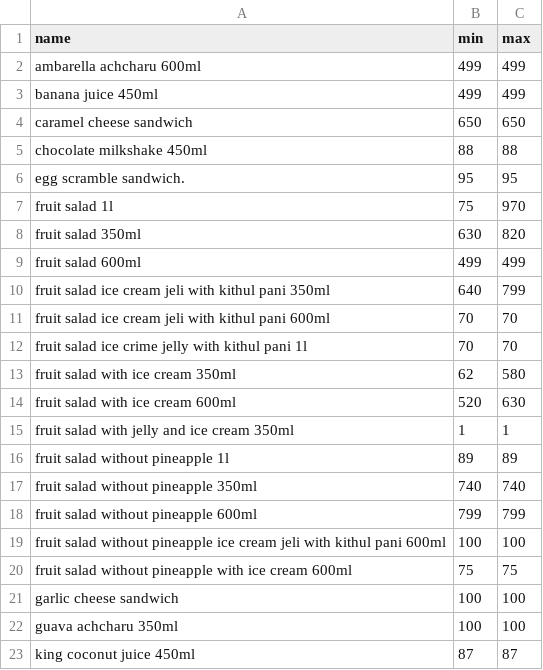
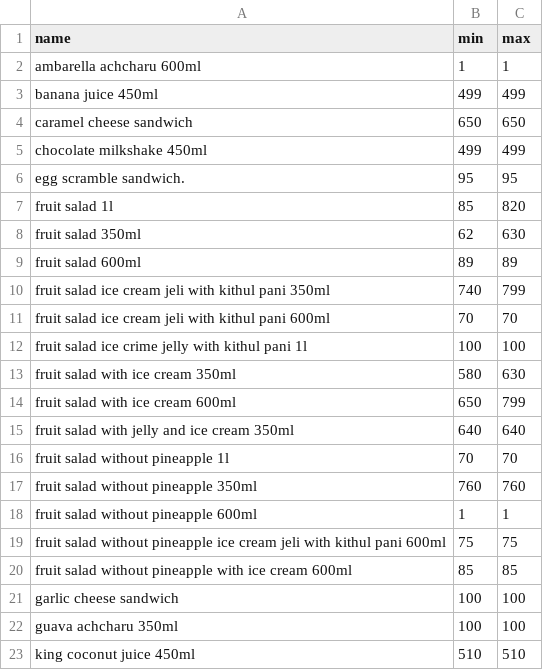
Before and after one commit to GanishkaW/demand, a CSV file: backend/app/resources/price_stats_df.csv, drawn as a sheet; only a part is shown; the diff covers the shown part only.

```diff
--- a/backend/app/resources/price_stats_df.csv
+++ b/backend/app/resources/price_stats_df.csv
@@ -1,23 +1,23 @@
 name,min,max
-ambarella achcharu 600ml,499,499
+ambarella achcharu 600ml,1,1
 banana juice 450ml,499,499
 caramel cheese sandwich,650,650
-chocolate milkshake 450ml,88,88
+chocolate milkshake 450ml,499,499
 egg scramble sandwich.,95,95
-fruit salad 1l,75,970
-fruit salad 350ml,630,820
-fruit salad 600ml,499,499
-fruit salad ice cream jeli with kithul pani 350ml,640,799
+fruit salad 1l,85,820
+fruit salad 350ml,62,630
+fruit salad 600ml,89,89
+fruit salad ice cream jeli with kithul pani 350ml,740,799
 fruit salad ice cream jeli with kithul pani 600ml,70,70
-fruit salad ice crime jelly with kithul pani 1l,70,70
-fruit salad with ice cream 350ml,62,580
-fruit salad with ice cream 600ml,520,630
-fruit salad with jelly and ice cream 350ml,1,1
-fruit salad without pineapple 1l,89,89
-fruit salad without pineapple 350ml,740,740
-fruit salad without pineapple 600ml,799,799
-fruit salad without pineapple ice cream jeli with kithul pani 600ml,100,100
-fruit salad without pineapple with ice cream 600ml,75,75
+fruit salad ice crime jelly with kithul pani 1l,100,100
+fruit salad with ice cream 350ml,580,630
+fruit salad with ice cream 600ml,650,799
+fruit salad with jelly and ice cream 350ml,640,640
+fruit salad without pineapple 1l,70,70
+fruit salad without pineapple 350ml,760,760
+fruit salad without pineapple 600ml,1,1
+fruit salad without pineapple ice cream jeli with kithul pani 600ml,75,75
+fruit salad without pineapple with ice cream 600ml,85,85
 garlic cheese sandwich,100,100
 guava achcharu 350ml,100,100
-king coconut juice 450ml,87,87
+king coconut juice 450ml,510,510
```
Also changed, not shown: 1 added row, 1 removed row and 14 edited cells elsewhere in this file, 7 other files.
